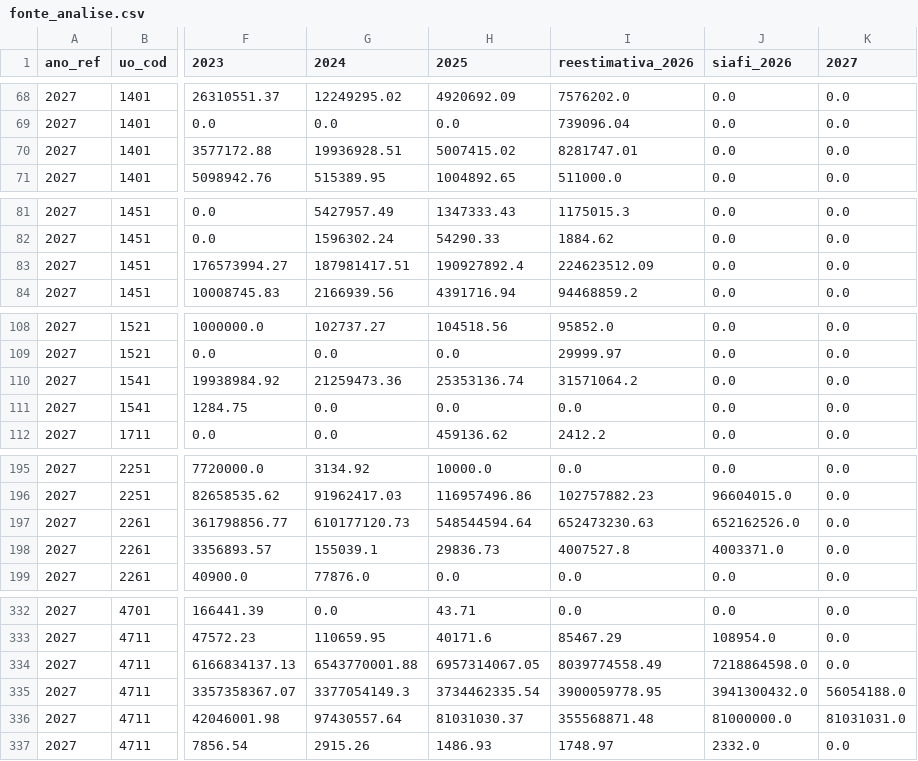
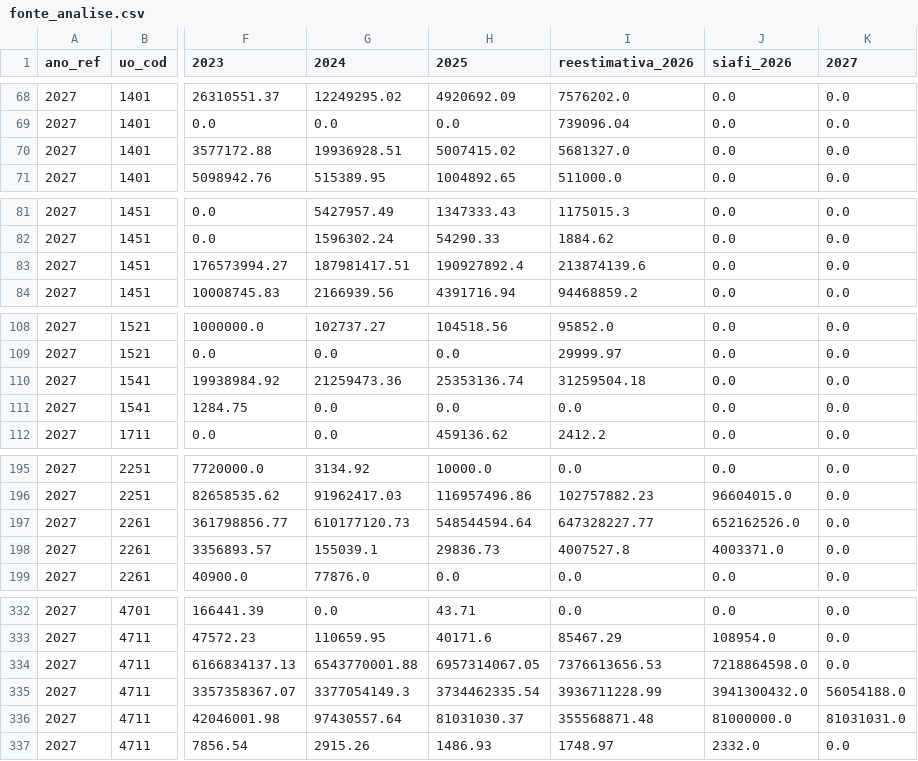
Before and after one commit to mariaefod/painel-ldo-framework, a CSV file: src/data/fonte_analise.csv, drawn as a sheet; only a part is shown, gaps mark what is left out; the diff covers the shown part only; the diff names each change by its address in the sheet, - before the commit and + after, or states it on an @@ line.

```diff
--- a/src/data/fonte_analise.csv
+++ b/src/data/fonte_analise.csv
-I70 (reestimativa_2026): 8281747.01
+I70 (reestimativa_2026): 5681327.0
-I83 (reestimativa_2026): 224623512.09
+I83 (reestimativa_2026): 213874139.6
-I110 (reestimativa_2026): 31571064.2
+I110 (reestimativa_2026): 31259504.18
-I197 (reestimativa_2026): 652473230.63
+I197 (reestimativa_2026): 647328227.77
-I334 (reestimativa_2026): 8039774558.49
+I334 (reestimativa_2026): 7376613656.53
-I335 (reestimativa_2026): 3900059778.95
+I335 (reestimativa_2026): 3936711228.99
```
Also changed, not shown: 6 edited cells elsewhere in this file, src/data/receita_analise.csv, 3 other files.
